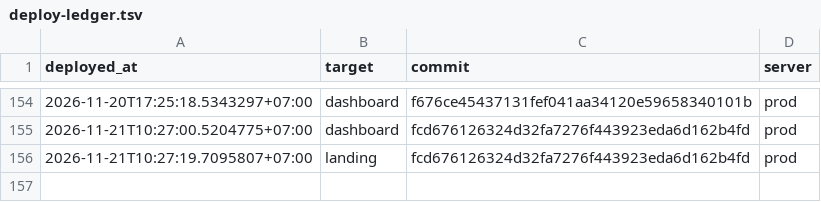
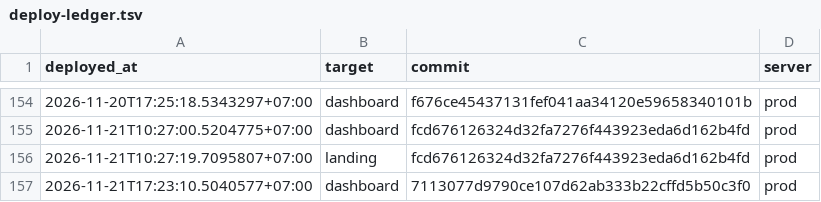
Before and after one commit to nguyenduc216/todoX-Dashboard-SaaS, a TSV file: deploy/deploy-ledger.tsv, drawn as a sheet; only a part is shown, gaps mark what is left out.

```diff
--- a/deploy/deploy-ledger.tsv
+++ b/deploy/deploy-ledger.tsv
@@ -156 +156,2 @@ deployed_at	target	commit	server
 2026-11-21T10:27:19.7095807+07:00	landing	fcd676126324d32fa7276f443923eda6d162b4fd	prod
+2026-11-21T17:23:10.5040577+07:00	dashboard	7113077d9790ce107d62ab333b22cffd5b50c3f0	prod
```
